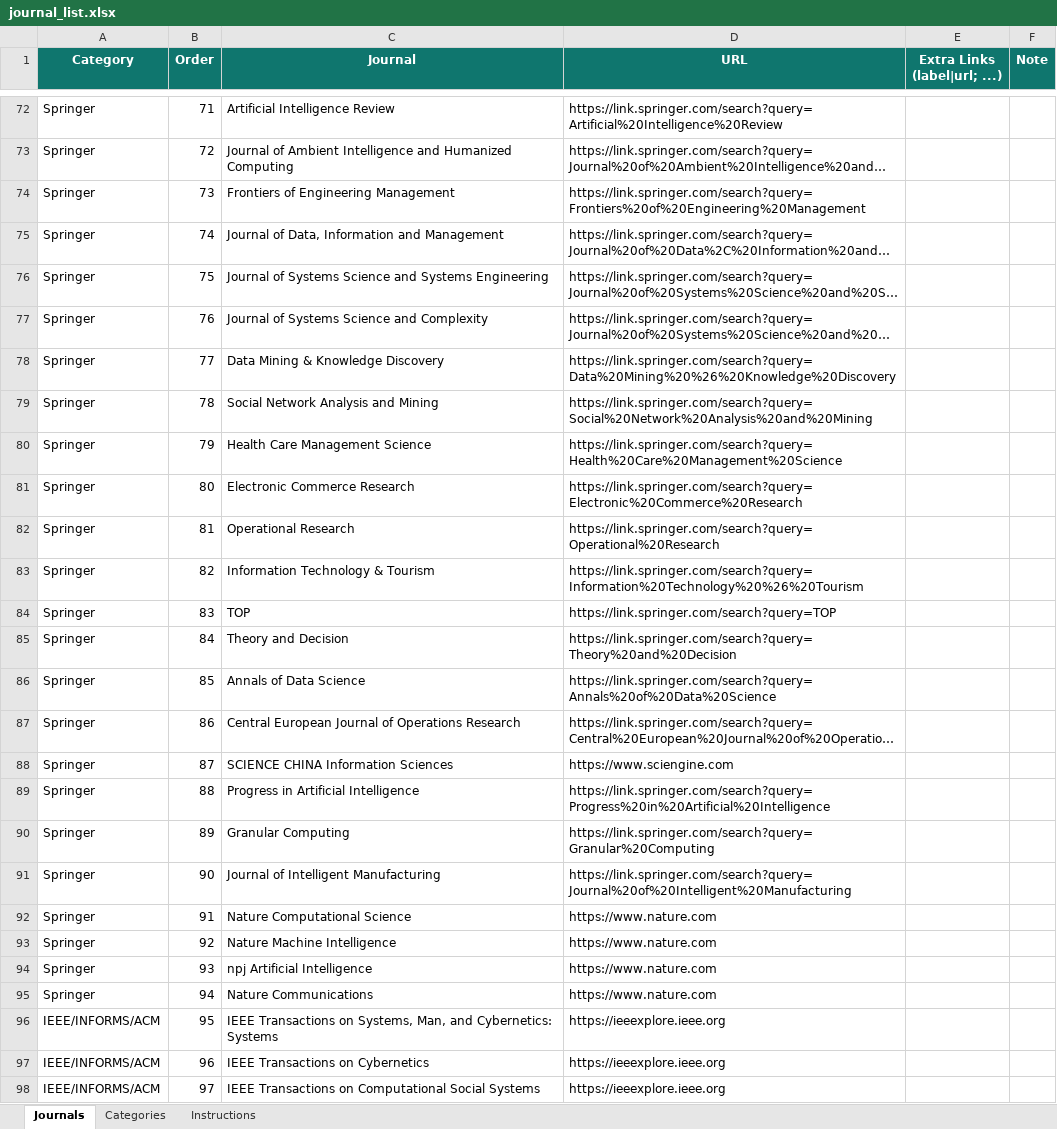
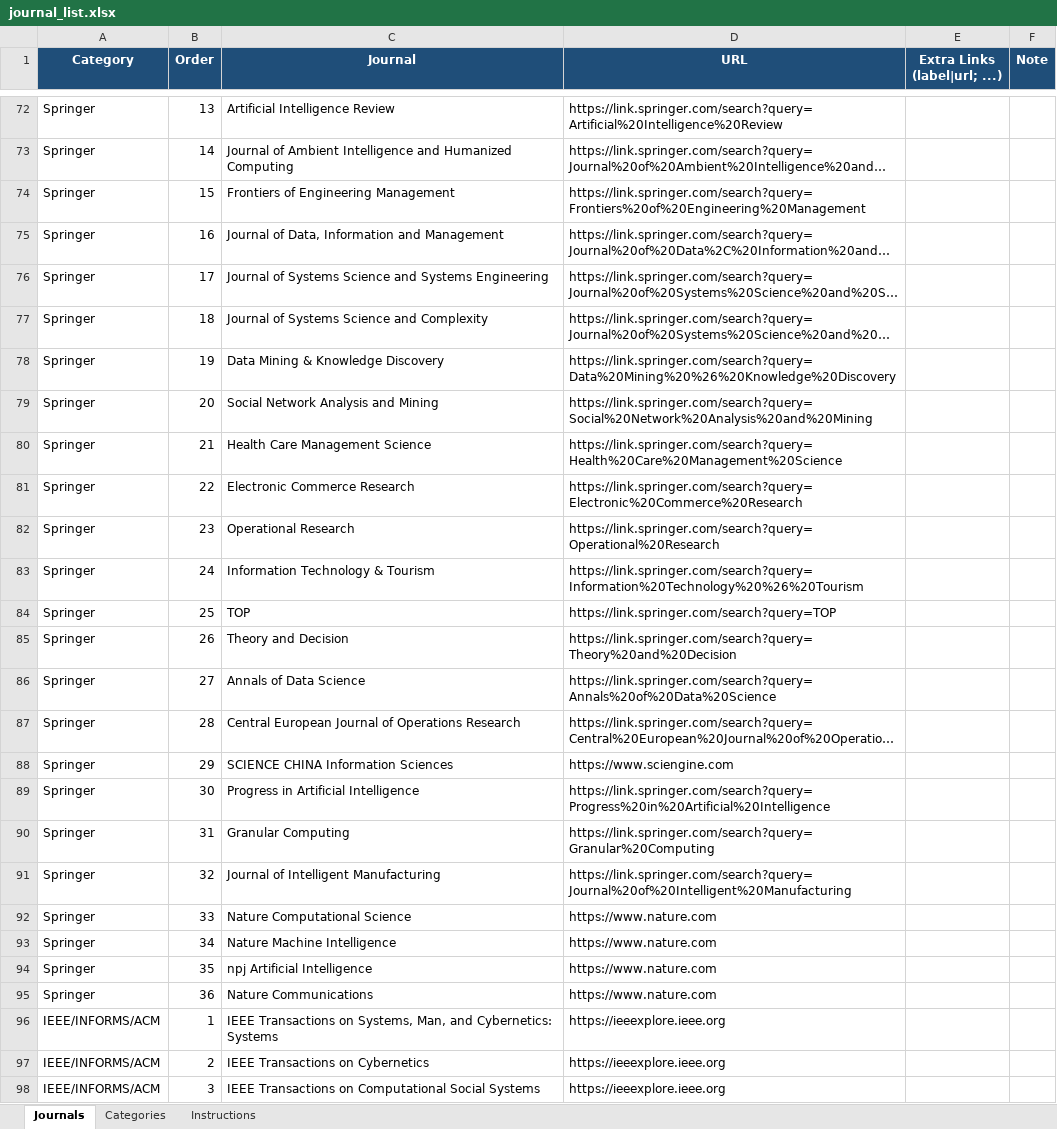
Before and after one commit to dm-dut/dm-dut.github.io, an Excel workbook: journal_new/journal_list.xlsx, sheet Journals, drawn as a sheet; only a part is shown, gaps mark what is left out; long unchanged cells end in …; values as stored, in another font and other column widths than the file's, no borders; table styles not drawn; the diff covers the shown part only; the diff names each change by its address in the sheet, - before the commit and + after, or states it on an @@ line.

```diff
--- a/journal_new/journal_list.xlsx (sheet Journals)
+++ b/journal_new/journal_list.xlsx (sheet Journals)
-A1:F1 fill: #0F766E
+A1:F1 fill: #1F4E79
-B72 (Order): 71
+B72 (Order): 13
-B73 (Order): 72
+B73 (Order): 14
-B74 (Order): 73
+B74 (Order): 15
-B75 (Order): 74
+B75 (Order): 16
-B76 (Order): 75
+B76 (Order): 17
-B77 (Order): 76
+B77 (Order): 18
-B78 (Order): 77
+B78 (Order): 19
-B79 (Order): 78
+B79 (Order): 20
-B80 (Order): 79
+B80 (Order): 21
-B81 (Order): 80
+B81 (Order): 22
-B82 (Order): 81
+B82 (Order): 23
-B83 (Order): 82
+B83 (Order): 24
-B84 (Order): 83
+B84 (Order): 25
-B85 (Order): 84
+B85 (Order): 26
-B86 (Order): 85
+B86 (Order): 27
-B87 (Order): 86
+B87 (Order): 28
-B88 (Order): 87
+B88 (Order): 29
-B89 (Order): 88
+B89 (Order): 30
-B90 (Order): 89
+B90 (Order): 31
-B91 (Order): 90
+B91 (Order): 32
-B92 (Order): 91
+B92 (Order): 33
-B93 (Order): 92
+B93 (Order): 34
-B94 (Order): 93
+B94 (Order): 35
-B95 (Order): 94
+B95 (Order): 36
-B96 (Order): 95
+B96 (Order): 1
-B97 (Order): 96
+B97 (Order): 2
-B98 (Order): 97
+B98 (Order): 3
```
Also changed, not shown: 29 added rows and 98 edited cells elsewhere in this sheet, sheet Instructions, sheet Categories, 8 other files.
